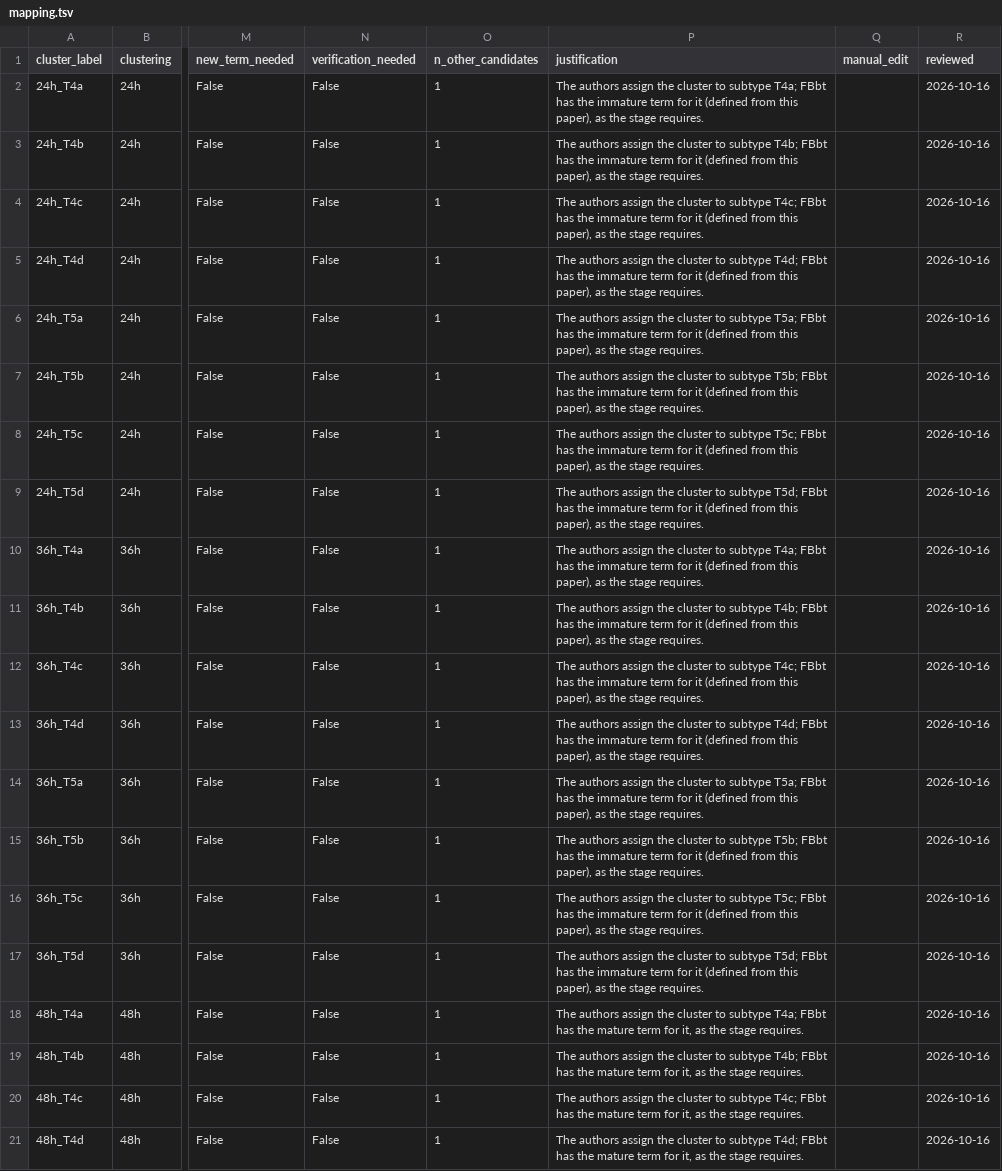
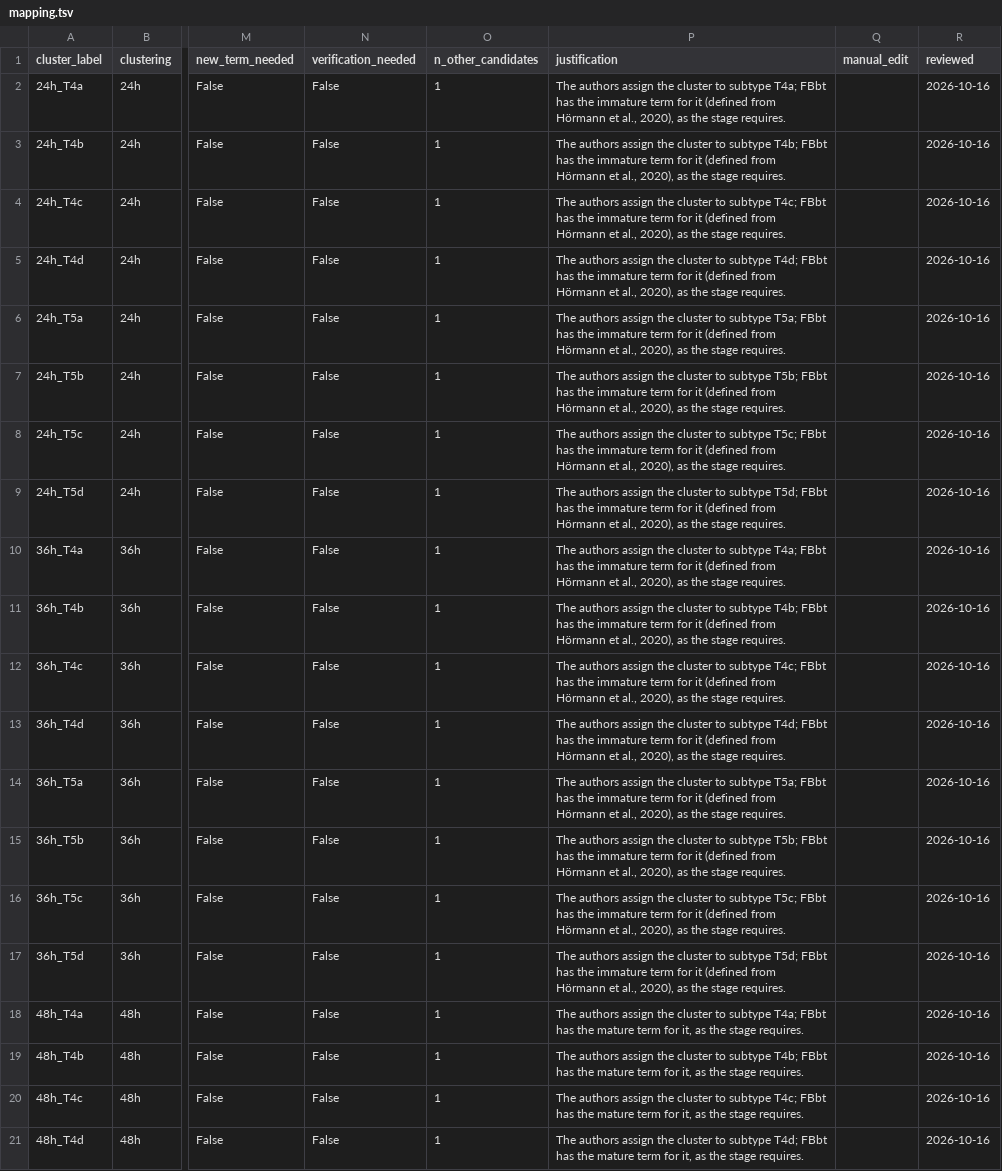
Before and after one commit to VirtualFlyBrain/vfb-scRNAseq, a TSV file: projects/hormann_2020/mapping.tsv, drawn as a sheet; only a part is shown, gaps mark what is left out; the diff names each change by its address in the sheet, - before the commit and + after, or states it on an @@ line.

```diff
--- a/projects/hormann_2020/mapping.tsv
+++ b/projects/hormann_2020/mapping.tsv
-P2 (justification): …(defined from this paper), as the…
+P2 (justification): …(defined from Hörmann et al., 2020), as the…
-P3 (justification): …(defined from this paper), as the…
+P3 (justification): …(defined from Hörmann et al., 2020), as the…
-P4 (justification): …(defined from this paper), as the…
+P4 (justification): …(defined from Hörmann et al., 2020), as the…
-P5 (justification): …(defined from this paper), as the…
+P5 (justification): …(defined from Hörmann et al., 2020), as the…
-P6 (justification): …(defined from this paper), as the…
+P6 (justification): …(defined from Hörmann et al., 2020), as the…
-P7 (justification): …(defined from this paper), as the…
+P7 (justification): …(defined from Hörmann et al., 2020), as the…
-P8 (justification): …(defined from this paper), as the…
+P8 (justification): …(defined from Hörmann et al., 2020), as the…
-P9 (justification): …(defined from this paper), as the…
+P9 (justification): …(defined from Hörmann et al., 2020), as the…
-P10 (justification): …(defined from this paper), as the…
+P10 (justification): …(defined from Hörmann et al., 2020), as the…
-P11 (justification): …(defined from this paper), as the…
+P11 (justification): …(defined from Hörmann et al., 2020), as the…
-P12 (justification): …(defined from this paper), as the…
+P12 (justification): …(defined from Hörmann et al., 2020), as the…
-P13 (justification): …(defined from this paper), as the…
+P13 (justification): …(defined from Hörmann et al., 2020), as the…
-P14 (justification): …(defined from this paper), as the…
+P14 (justification): …(defined from Hörmann et al., 2020), as the…
-P15 (justification): …(defined from this paper), as the…
+P15 (justification): …(defined from Hörmann et al., 2020), as the…
-P16 (justification): …(defined from this paper), as the…
+P16 (justification): …(defined from Hörmann et al., 2020), as the…
-P17 (justification): …(defined from this paper), as the…
+P17 (justification): …(defined from Hörmann et al., 2020), as the…
```
Also changed, not shown: 42 other files.
